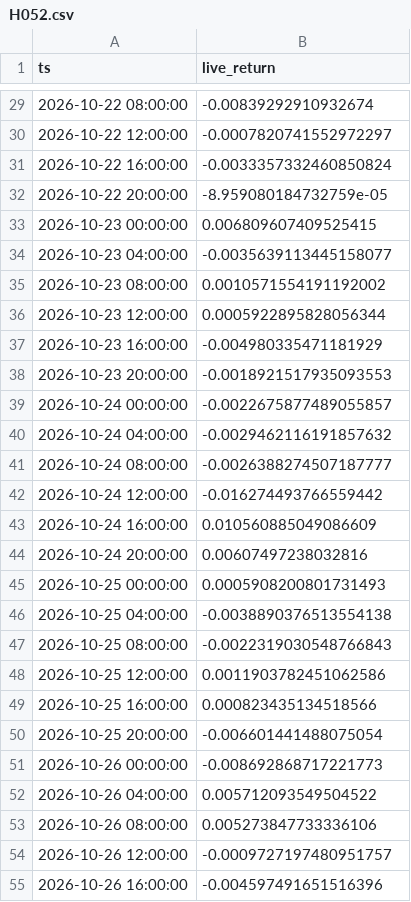
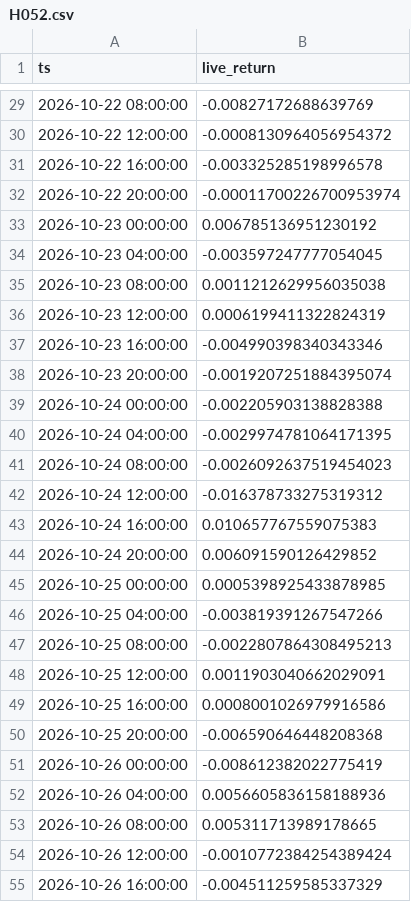
Before and after one commit to evsayar33-oss/quant_superlab, a CSV file: decisions/live/H052.csv, drawn as a sheet; only a part is shown, gaps mark what is left out; the diff covers the shown part only.

```diff
--- a/decisions/live/H052.csv
+++ b/decisions/live/H052.csv
@@ -29,27 +29,27 @@ ts,live_return
-2026-10-22 08:00:00,-0.00839292910932674
-2026-10-22 12:00:00,-0.0007820741552972297
-2026-10-22 16:00:00,-0.0033357332460850824
-2026-10-22 20:00:00,-8.959080184732759e-05
-2026-10-23 00:00:00,0.006809607409525415
-2026-10-23 04:00:00,-0.0035639113445158077
-2026-10-23 08:00:00,0.0010571554191192002
-2026-10-23 12:00:00,0.0005922895828056344
-2026-10-23 16:00:00,-0.004980335471181929
-2026-10-23 20:00:00,-0.0018921517935093553
-2026-10-24 00:00:00,-0.0022675877489055857
-2026-10-24 04:00:00,-0.0029462116191857632
-2026-10-24 08:00:00,-0.0026388274507187777
-2026-10-24 12:00:00,-0.016274493766559442
-2026-10-24 16:00:00,0.010560885049086609
-2026-10-24 20:00:00,0.00607497238032816
-2026-10-25 00:00:00,0.0005908200801731493
-2026-10-25 04:00:00,-0.0038890376513554138
-2026-10-25 08:00:00,-0.0022319030548766843
-2026-10-25 12:00:00,0.0011903782451062586
-2026-10-25 16:00:00,0.000823435134518566
-2026-10-25 20:00:00,-0.006601441488075054
-2026-10-26 00:00:00,-0.008692868717221773
-2026-10-26 04:00:00,0.005712093549504522
-2026-10-26 08:00:00,0.005273847733336106
-2026-10-26 12:00:00,-0.0009727197480951757
-2026-10-26 16:00:00,-0.004597491651516396
+2026-10-22 08:00:00,-0.00827172688639769
+2026-10-22 12:00:00,-0.0008130964056954372
+2026-10-22 16:00:00,-0.003325285198996578
+2026-10-22 20:00:00,-0.00011700226700953974
+2026-10-23 00:00:00,0.006785136951230192
+2026-10-23 04:00:00,-0.003597247777054045
+2026-10-23 08:00:00,0.0011212629956035038
+2026-10-23 12:00:00,0.0006199411322824319
+2026-10-23 16:00:00,-0.004990398340343346
+2026-10-23 20:00:00,-0.0019207251884395074
+2026-10-24 00:00:00,-0.002205903138828388
+2026-10-24 04:00:00,-0.0029974781064171395
+2026-10-24 08:00:00,-0.0026092637519454023
+2026-10-24 12:00:00,-0.016378733275319312
+2026-10-24 16:00:00,0.010657767559075383
+2026-10-24 20:00:00,0.006091590126429852
+2026-10-25 00:00:00,0.0005398925433878985
+2026-10-25 04:00:00,-0.003819391267547266
+2026-10-25 08:00:00,-0.0022807864308495213
+2026-10-25 12:00:00,0.0011903040662029091
+2026-10-25 16:00:00,0.0008001026979916586
+2026-10-25 20:00:00,-0.006590646448208368
+2026-10-26 00:00:00,-0.008612382022775419
+2026-10-26 04:00:00,0.0056605836158188936
+2026-10-26 08:00:00,0.005311713989178665
+2026-10-26 12:00:00,-0.0010772384254389424
+2026-10-26 16:00:00,-0.004511259585337329
```
Also changed, not shown: 6 added rows and 33 edited cells elsewhere in this file, decisions/live/H054.csv, 2 other files.
